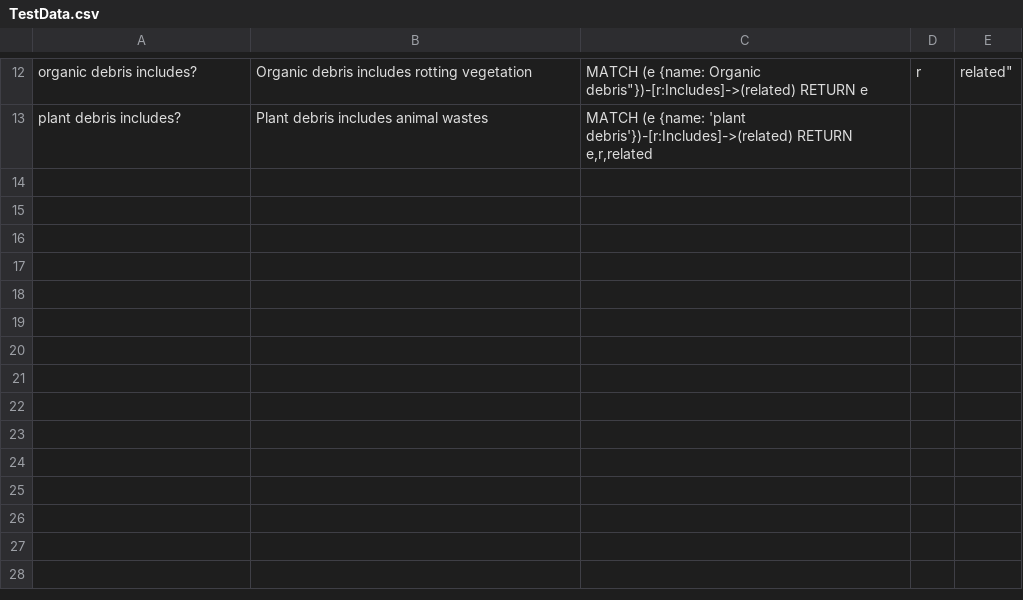
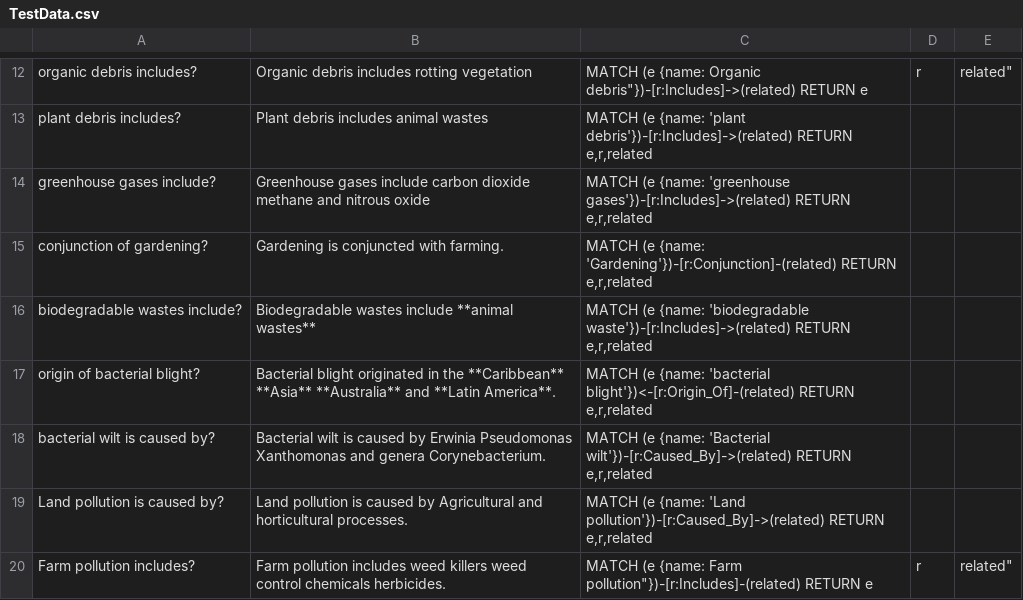
Before and after one commit to quickarabica/QuestionAnsweringModel, a CSV file: TestData.csv, drawn as a sheet; only a part is shown, gaps mark what is left out.

Commit message:
edited chatgemini and added some test cases

```diff
--- a/TestData.csv
+++ b/TestData.csv
@@ -13 +13,8 @@ organic debris includes?,Organic debris includes rotting vegetation, "MATCH (e {
 plant debris includes?,Plant debris includes animal wastes,"MATCH (e {name: 'plant debris'})-[r:Includes]->(related) RETURN e,r,related"
+greenhouse gases include?,Greenhouse gases include carbon dioxide methane and nitrous oxide,"MATCH (e {name: 'greenhouse gases'})-[r:Includes]->(related) RETURN e,r,related"
+conjunction of gardening?,Gardening is conjuncted with farming.,"MATCH (e {name: 'Gardening'})-[r:Conjunction]-(related) RETURN e,r,related"
+biodegradable wastes include?,Biodegradable wastes include **animal wastes**,"MATCH (e {name: 'biodegradable waste'})-[r:Includes]->(related) RETURN e,r,related"
+origin of bacterial blight?,Bacterial blight originated in the **Caribbean** **Asia** **Australia** and **Latin America**.,"MATCH (e {name: 'bacterial blight'})<-[r:Origin_Of]-(related) RETURN e,r,related"
+bacterial wilt is caused by?,Bacterial wilt is caused by Erwinia Pseudomonas Xanthomonas and genera Corynebacterium., "MATCH (e {name: 'Bacterial wilt'})-[r:Caused_By]->(related) RETURN e,r,related"
+Land pollution is caused by?,Land pollution is caused by Agricultural and horticultural processes. ,"MATCH (e {name: 'Land pollution'})-[r:Caused_By]->(related) RETURN e,r,related"
+Farm pollution includes?,Farm pollution includes weed killers weed control chemicals herbicides.,"MATCH (e {name: "Farm pollution"})-[r:Includes]-(related) RETURN e,r,related"
```
Also changed, not shown: agri.csv, 3 other files.
